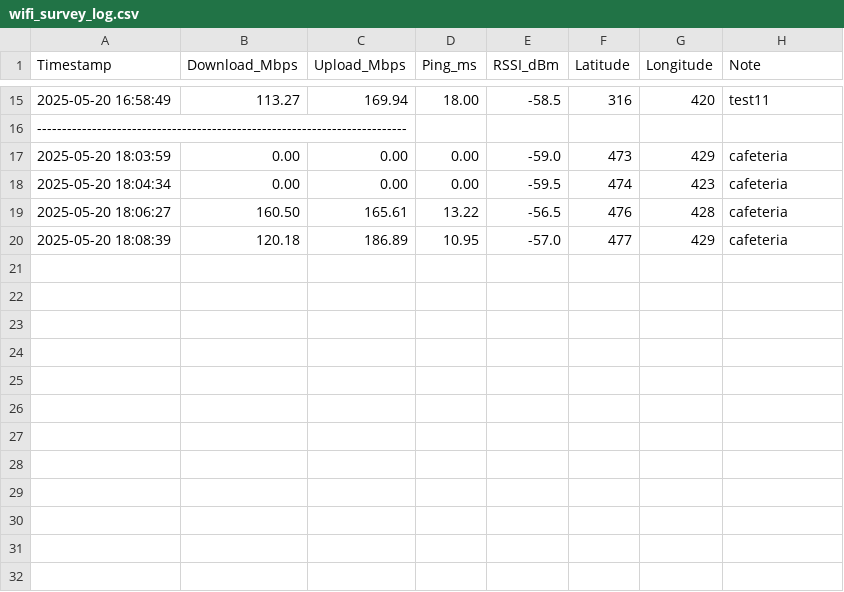
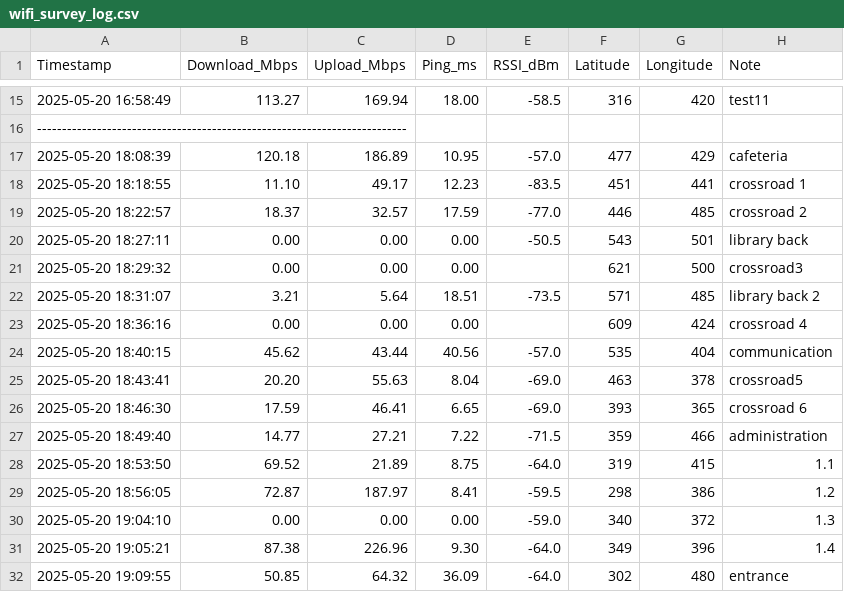
Before and after one commit to Sushiman3/KomabaWiFiHeatmap, a CSV file: wifi_survey_log.csv, drawn as a sheet; only a part is shown, gaps mark what is left out.

Commit message:
Update wifi_survey_log.csv

```diff
--- a/wifi_survey_log.csv
+++ b/wifi_survey_log.csv
@@ -16,5 +16,17 @@ Timestamp,Download_Mbps,Upload_Mbps,Ping_ms,RSSI_dBm,Latitude,Longitude,Note
 --------------------------------------------------------------------------
-2025-05-20 18:03:59,0.00,0.00,0.00,-59.0,473,429,cafeteria
-2025-05-20 18:04:34,0.00,0.00,0.00,-59.5,474,423,cafeteria
-2025-05-20 18:06:27,160.50,165.61,13.22,-56.5,476,428,cafeteria
 2025-05-20 18:08:39,120.18,186.89,10.95,-57.0,477,429,cafeteria
+2025-05-20 18:18:55,11.10,49.17,12.23,-83.5,451,441,crossroad 1
+2025-05-20 18:22:57,18.37,32.57,17.59,-77.0,446,485,crossroad 2
+2025-05-20 18:27:11,0.00,0.00,0.00,-50.5,543,501,library back
+2025-05-20 18:29:32,0.00,0.00,0.00,,621,500,crossroad3
+2025-05-20 18:31:07,3.21,5.64,18.51,-73.5,571,485,library back 2
+2025-05-20 18:36:16,0.00,0.00,0.00,,609,424,crossroad 4
+2025-05-20 18:40:15,45.62,43.44,40.56,-57.0,535,404,communication
+2025-05-20 18:43:41,20.20,55.63,8.04,-69.0,463,378,crossroad5
+2025-05-20 18:46:30,17.59,46.41,6.65,-69.0,393,365,crossroad 6
+2025-05-20 18:49:40,14.77,27.21,7.22,-71.5,359,466,administration
+2025-05-20 18:53:50,69.52,21.89,8.75,-64.0,319,415,1.1
+2025-05-20 18:56:05,72.87,187.97,8.41,-59.5,298,386,1.2
+2025-05-20 19:04:10,0.00,0.00,0.00,-59.0,340,372,1.3
+2025-05-20 19:05:21,87.38,226.96,9.30,-64.0,349,396,1.4
+2025-05-20 19:09:55,50.85,64.32,36.09,-64.0,302,480,entrance
```
